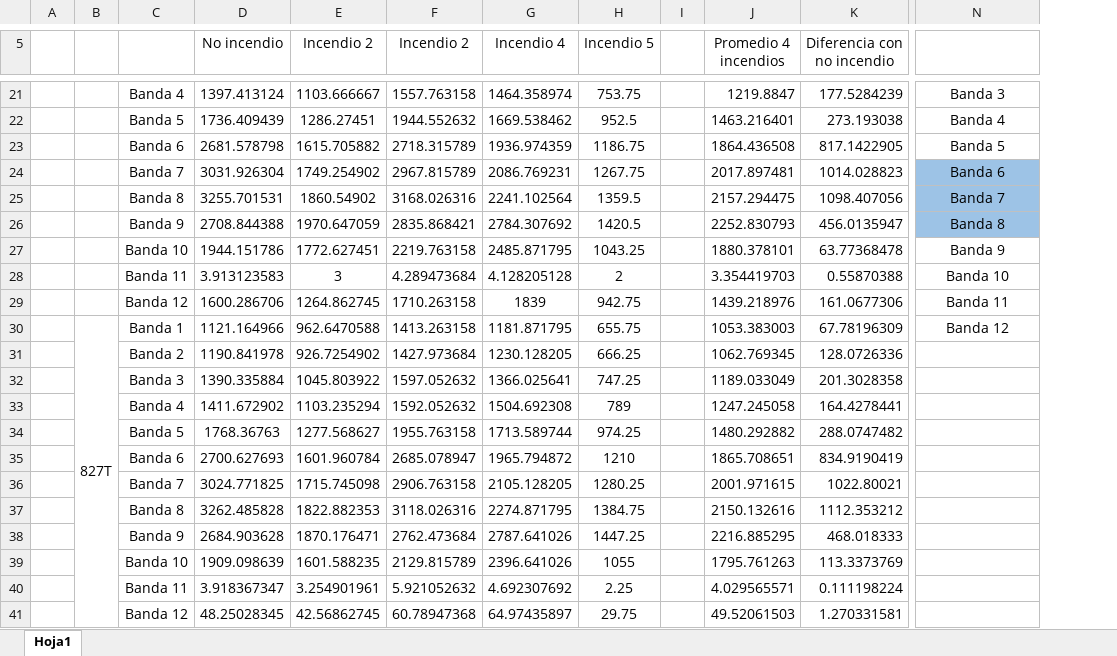
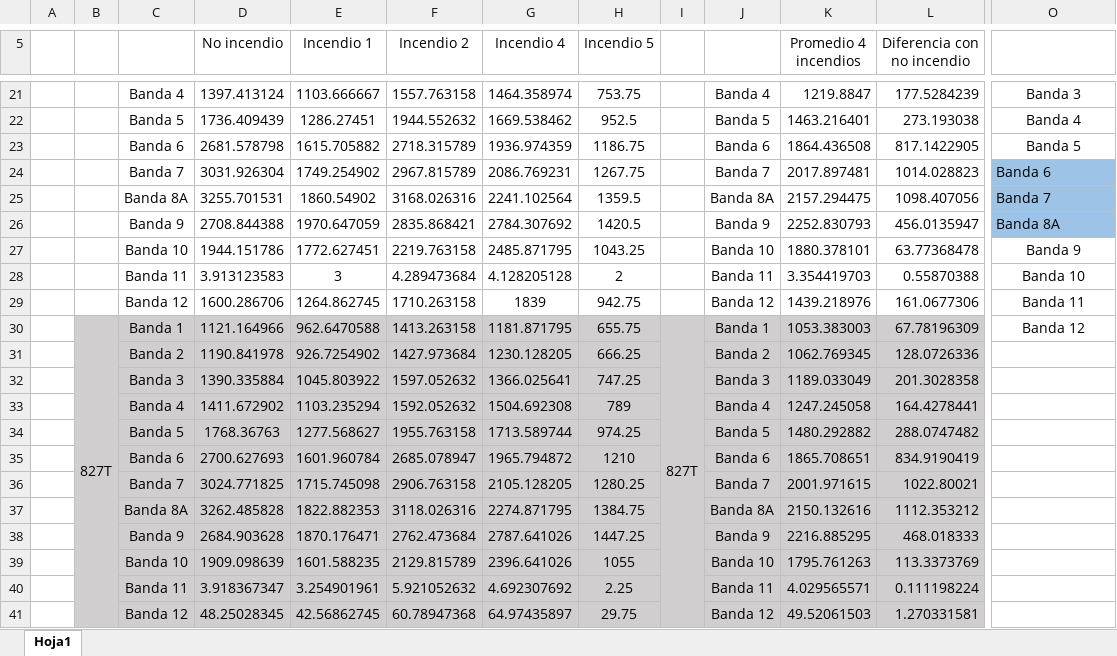
Before and after one commit to NachoGarciaGodin/TFM, an Excel workbook: resultados/calculo.xlsx, sheet Hoja1, drawn as a sheet; only a part is shown, gaps mark what is left out; values as stored, in another font and other column widths than the file's, no borders; removed rows and columns are numbered as before the commit, all else as after; the diff covers the shown part only; the diff names each change by its address in the sheet, - before the commit and + after, or states it on an @@ line.

```diff
--- a/resultados/calculo.xlsx (sheet Hoja1)
+++ b/resultados/calculo.xlsx (sheet Hoja1)
-column I, empty
+column I, row 30: 827T
+column J, rows 21-41: Banda 4 | Banda 5 | Banda 6 | Banda 7 | Banda 8A | Banda 9 | Banda 10 | Banda 11 | Banda 12 | Banda 1 | Banda 2 | Banda 3 | Banda 4 | Banda 5 | Banda 6 | Banda 7 | Banda 8A | Banda 9 | Banda 10 | Banda 11 | Banda 12
-E5: Incendio 2
+E5: Incendio 1
-O24:O26 alignment: center
+O24:O26 alignment: left
-C25: Banda 8
+C25: Banda 8A
-O26: Banda 8
+O26: Banda 8A
-B30:H41 fill: none
+B30:H41 fill: #D0CECE
-K30:L41 fill: none
+K30:L41 fill: #D0CECE
-C37: Banda 8
+C37: Banda 8A
```
Also changed, not shown: 1 edited cell and cell formats elsewhere in this sheet, formulas that keep their value.
